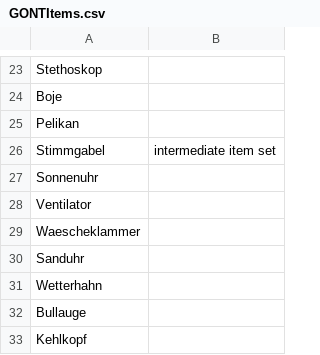
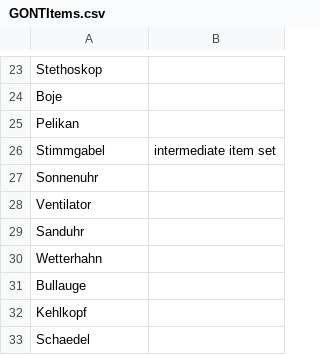
Before and after one commit to paulam97/graded-object-naming-task, a CSV file: chunk_includes/GONTItems.csv, drawn as a sheet; only a part is shown, gaps mark what is left out; the shorter side is filled out with more unchanged rows; the diff covers the shown part only.

Commit message:
modified tableand pictures

```diff
--- a/chunk_includes/GONTItems.csv
+++ b/chunk_includes/GONTItems.csv
@@ -28,3 +28,2 @@ Sonnenuhr,
 Ventilator,
-Waescheklammer,
 Sanduhr,
```
Also changed, not shown: 7 removed rows elsewhere in this file, 14 other files.
